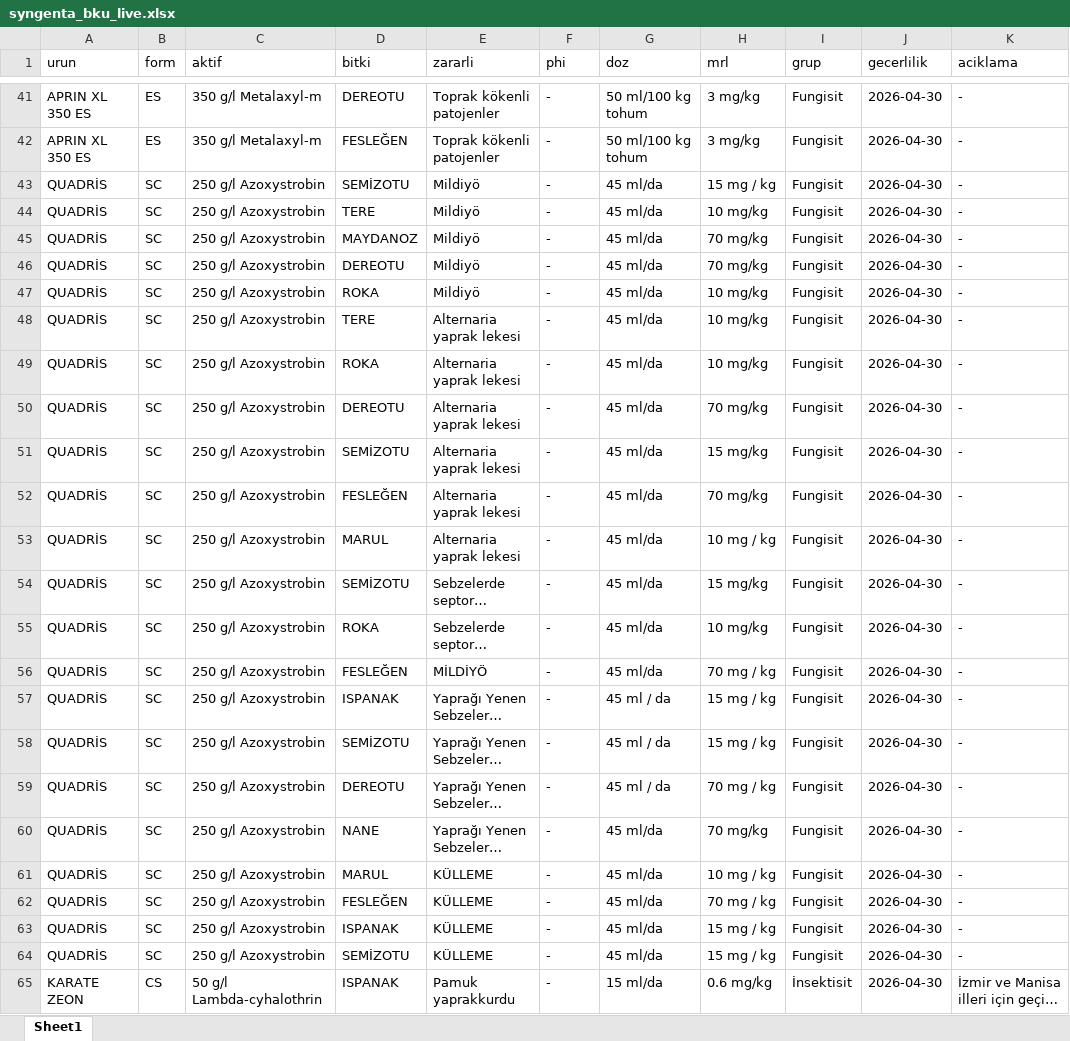
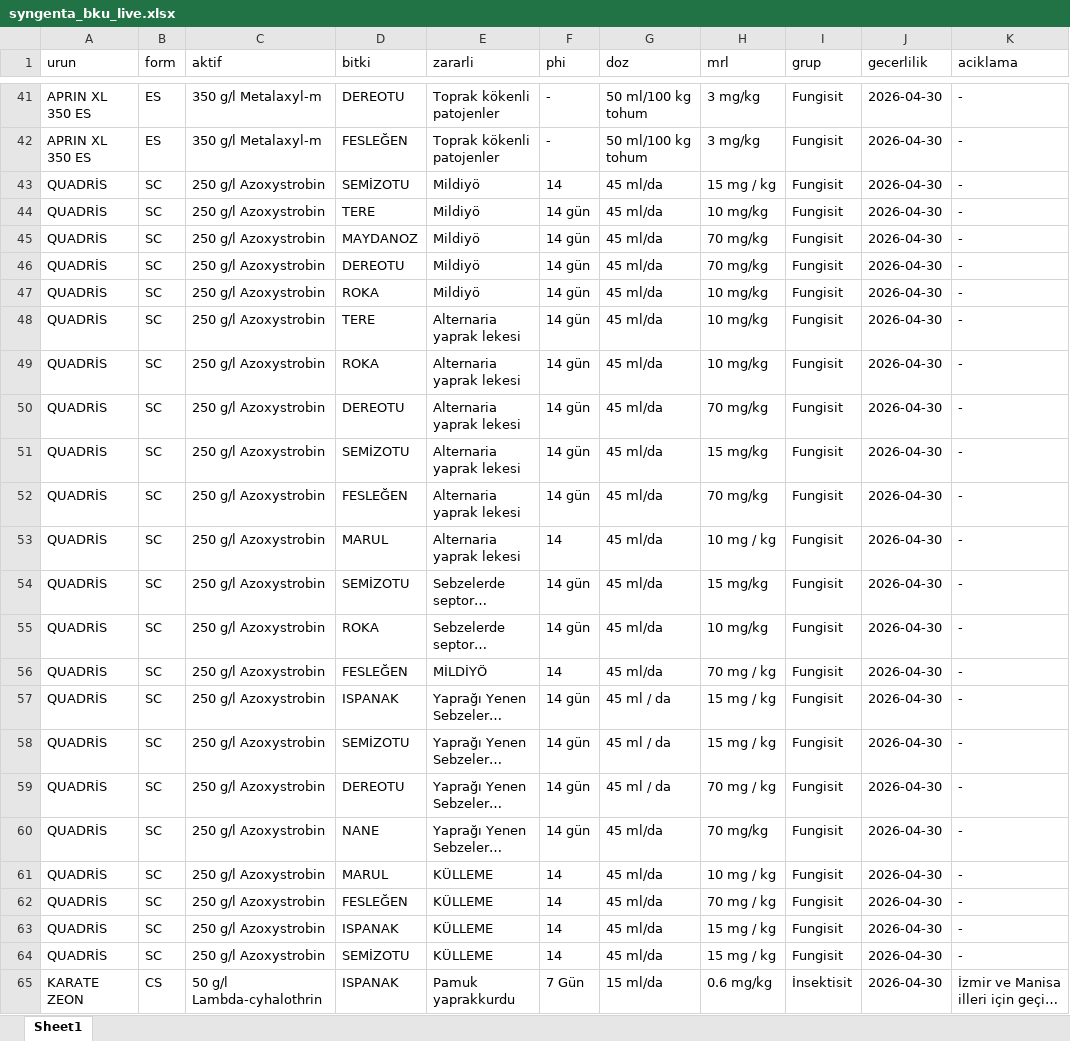
Before and after one commit to koselerkubra-bot/gecicitavsiye, an Excel workbook: syngenta_bku_live.xlsx, sheet Sheet1, drawn as a sheet; only a part is shown, gaps mark what is left out; long unchanged cells end in …; values as stored, in another font and other column widths than the file's, no borders; the diff covers the shown part only; the diff names each change by its address in the sheet, - before the commit and + after, or states it on an @@ line.

```diff
--- a/syngenta_bku_live.xlsx (sheet Sheet1)
+++ b/syngenta_bku_live.xlsx (sheet Sheet1)
-F43 (phi): -
+F43 (phi): 14
-F44:F52 (phi): -
+F44:F52 (phi): 14 gün
-F53 (phi): -
+F53 (phi): 14
-F54:F55 (phi): -
+F54:F55 (phi): 14 gün
-F56 (phi): -
+F56 (phi): 14
-F57:F60 (phi): -
+F57:F60 (phi): 14 gün
-F61:F64 (phi): -
+F61:F64 (phi): 14
-F65 (phi): -
+F65 (phi): 7 Gün
```
Also changed, not shown: 29 edited cells elsewhere in this sheet, 1 other file.
